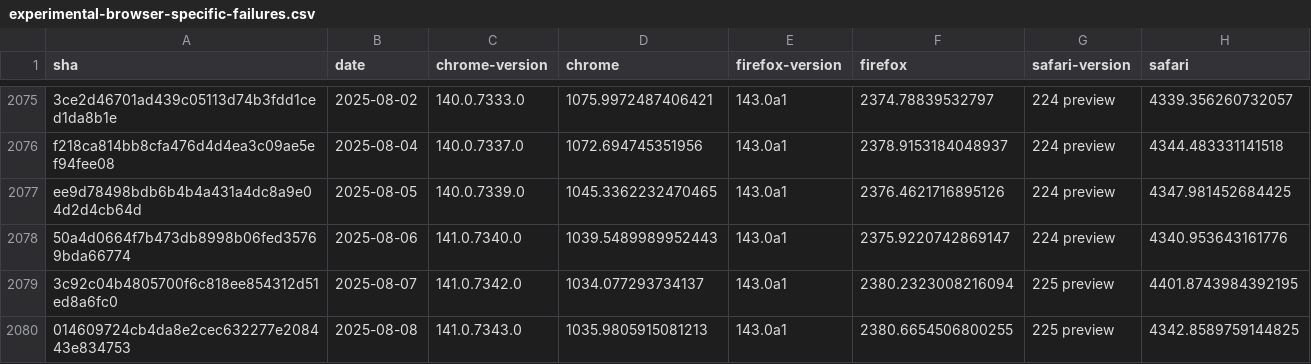
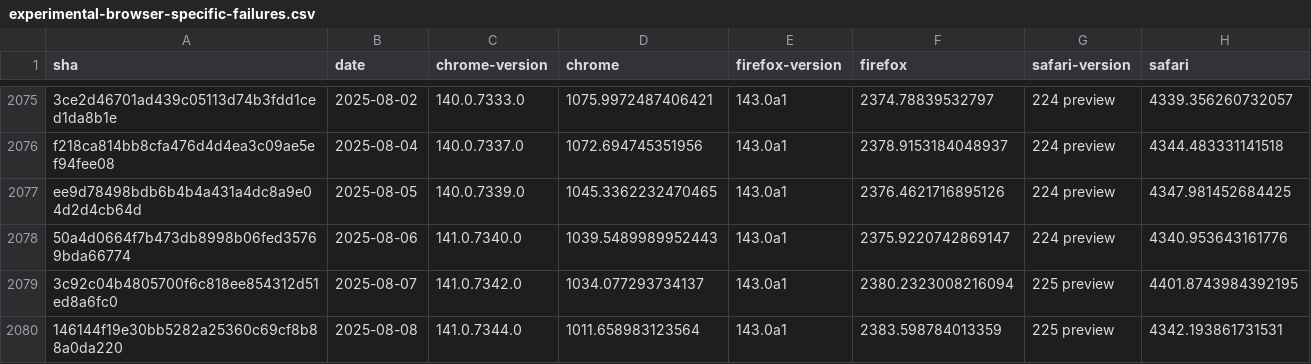
Before and after one commit to cauut121997-create/results-analysis, a CSV file: data/experimental-browser-specific-failures.csv, drawn as a sheet; only a part is shown, gaps mark what is left out; removed rows and columns are numbered as before the commit, all else as after; the diff names each change by its address in the sheet, - before the commit and + after, or states it on an @@ line.

```diff
--- a/data/experimental-browser-specific-failures.csv
+++ b/data/experimental-browser-specific-failures.csv
-row 2080: 014609724cb4da8e2cec632277e208443e834753 | 2025-08-08 | 141.0.7343.0 | 1035.9805915081213 | 143.0a1 | 2380.6654506800255 | 225 preview | 4342.8589759144825
+row 2080: 146144f19e30bb5282a25360c69cf8b88a0da220 | 2025-08-08 | 141.0.7344.0 | 1011.658983123564 | 143.0a1 | 2383.598784013359 | 225 preview | 4342.193861731531
```
Also changed, not shown: data/interop-2025/interop-2025-experimental-v2.csv.
